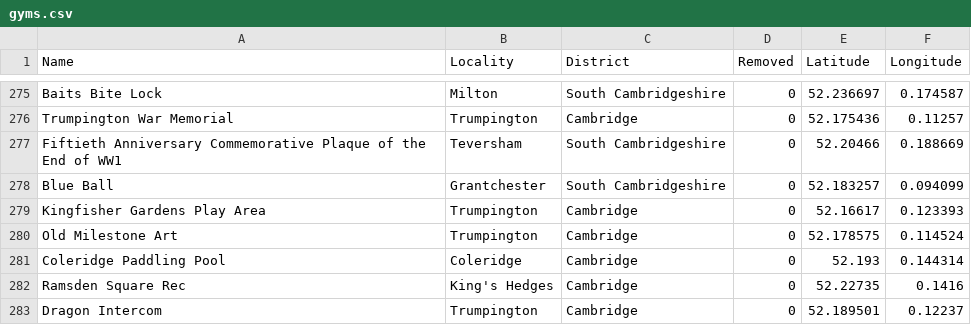
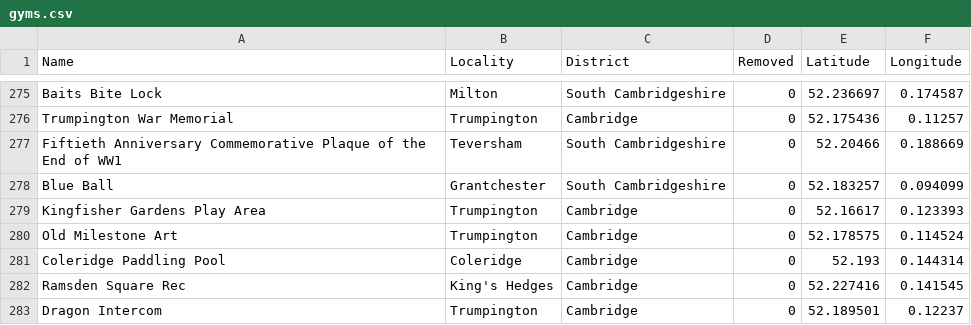
Before and after one commit to NHellFire/gym-badge-tracker, a CSV file: docs/gyms.csv, drawn as a sheet; only a part is shown, gaps mark what is left out; the diff names each change by its address in the sheet, - before the commit and + after, or states it on an @@ line.

```diff
--- a/docs/gyms.csv
+++ b/docs/gyms.csv
-E282 (Latitude): 52.22735
+E282 (Latitude): 52.227416
-F282 (Longitude): 0.1416
+F282 (Longitude): 0.141545
```
Also changed, not shown: 1 other file.
